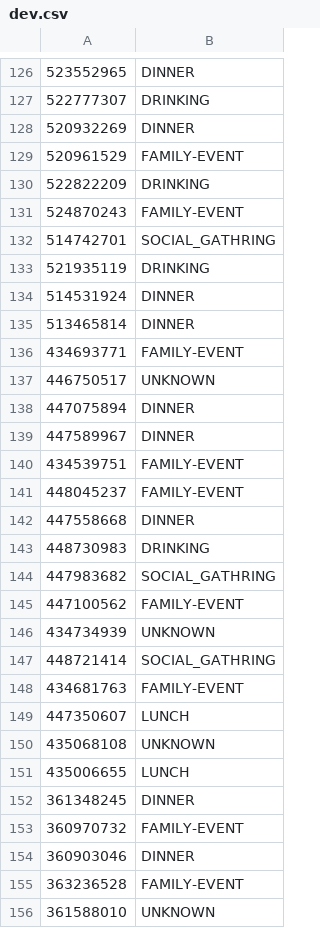
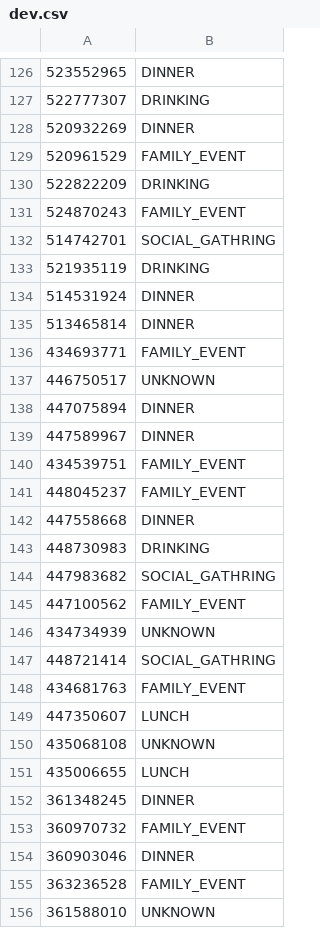
Before and after one commit to DanielaBWeiss/BeerW-BigData-Project, a CSV file: heuristics/dev.csv, drawn as a sheet; only a part is shown, gaps mark what is left out; the diff covers the shown part only.

```diff
--- a/heuristics/dev.csv
+++ b/heuristics/dev.csv
@@ -128,5 +128,5 @@
 520932269,"DINNER"
-520961529,"FAMILY-EVENT"
+520961529,"FAMILY_EVENT"
 522822209,"DRINKING"
-524870243,"FAMILY-EVENT"
+524870243,"FAMILY_EVENT"
 514742701,"SOCIAL_GATHRING"
@@ -135,3 +135,3 @@
 513465814,"DINNER"
-434693771,"FAMILY-EVENT"
+434693771,"FAMILY_EVENT"
 446750517,"UNKNOWN"
@@ -139,4 +139,4 @@
 447589967,"DINNER"
-434539751,"FAMILY-EVENT"
-448045237,"FAMILY-EVENT"
+434539751,"FAMILY_EVENT"
+448045237,"FAMILY_EVENT"
 447558668,"DINNER"
@@ -144,6 +144,6 @@
 447983682,"SOCIAL_GATHRING"
-447100562,"FAMILY-EVENT"
+447100562,"FAMILY_EVENT"
 434734939,"UNKNOWN"
 448721414,"SOCIAL_GATHRING"
-434681763,"FAMILY-EVENT"
+434681763,"FAMILY_EVENT"
 447350607,"LUNCH"
@@ -152,5 +152,5 @@
 361348245,"DINNER"
-360970732,"FAMILY-EVENT"
+360970732,"FAMILY_EVENT"
 360903046,"DINNER"
-363236528,"FAMILY-EVENT"
+363236528,"FAMILY_EVENT"
 361588010,"UNKNOWN"
```
Also changed, not shown: 1 edited cell elsewhere in this file, 1 other file.
